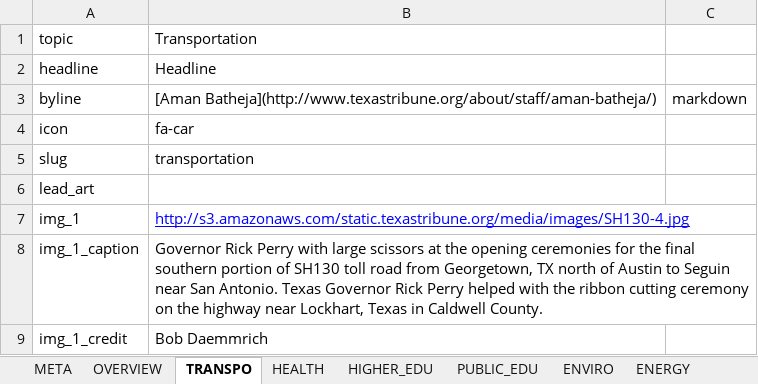
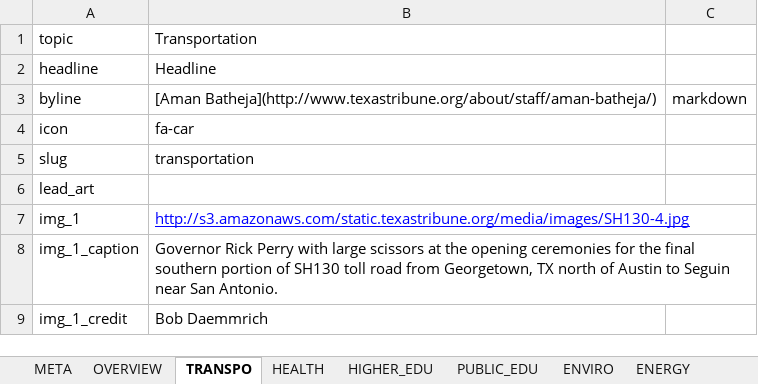
Before and after one commit to texastribune/perry-legacy, an Excel workbook: data.xlsx, sheet TRANSPO, drawn as a sheet; only a part is shown; values as stored, in another font and other column widths than the file's, no borders; charts and pictures not drawn; the diff covers the shown part only; the diff names each change by its address in the sheet, - before the commit and + after, or states it on an @@ line.

```diff
--- a/data.xlsx (sheet TRANSPO)
+++ b/data.xlsx (sheet TRANSPO)
-B8: …San Antonio. Texas Governor Rick Perry helped with the ribbon cutting ceremony on the highway near Lockhart, Texas in Caldwell County.
+B8: …San Antonio.
```
Also changed, not shown: 1 added row elsewhere in this sheet, sheet ENERGY, sheet IMMIGRATION, 5 other files.
